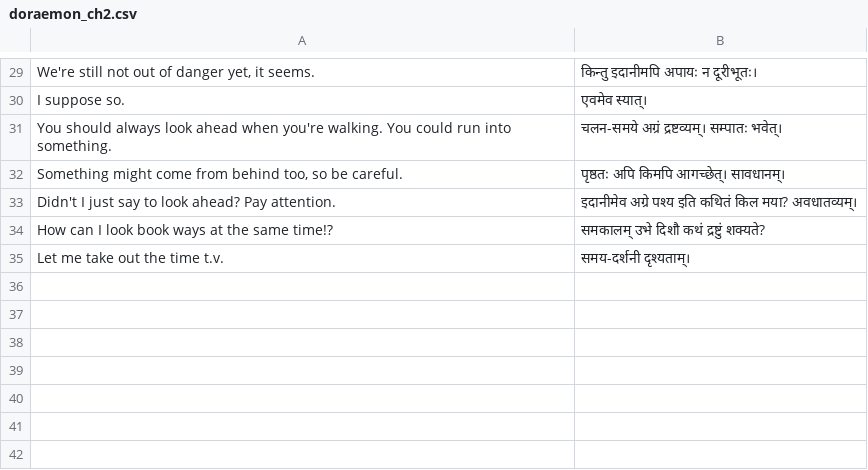
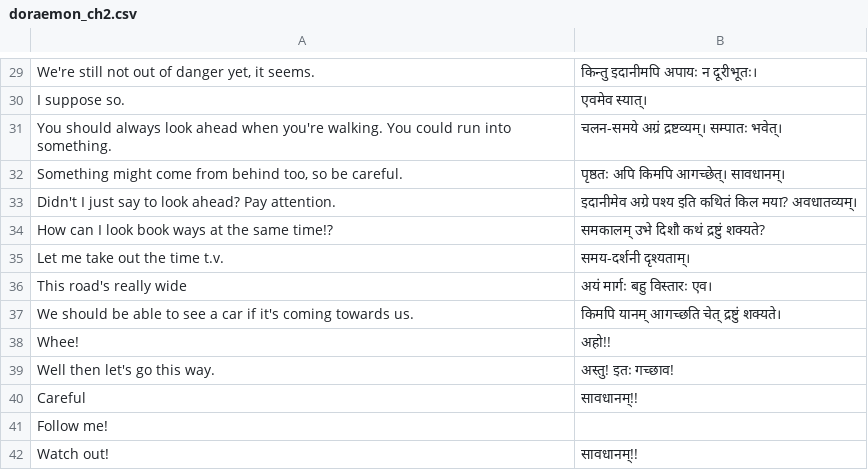
Before and after one commit to eadaradhiraj/ComicTranslationsIntoSanskrit, a CSV file: doraemon_ch2.csv, drawn as a sheet; only a part is shown, gaps mark what is left out.

Commit message:
ENH: ch2pg8

```diff
--- a/doraemon_ch2.csv
+++ b/doraemon_ch2.csv
@@ -35 +35,8 @@ How can I look book ways at the same time!?|समकालम् उभे द
 Let me take out the time t.v.|समय-दर्शनी दृश्यताम्।
+This road's really wide|अयं मार्गः बहु विस्तारः एव।
+We should be able to see a car if it's coming towards us.|किमपि यानम् आगच्छति चेत् द्रष्टुं शक्यते।
+Whee!|अहो!!
+Well then let's go this way.|अस्तु! इतः गच्छाव!
+Careful|सावधानम्!!
+Follow me!|
+Watch out!|सावधानम्!!
```
